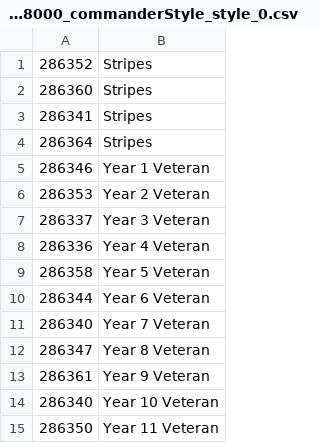
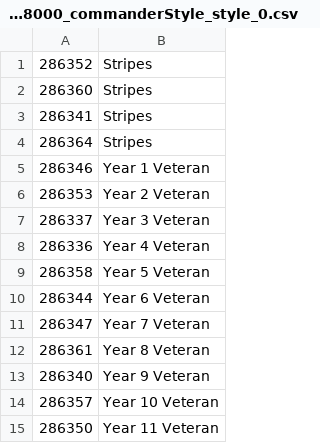
Before and after one commit to humbertodias-webcore/dom-localization-csv-importer, a CSV file: csv/loc_en-us_8000_commanderStyle_style_0.csv, drawn as a sheet.

```diff
--- a/csv/loc_en-us_8000_commanderStyle_style_0.csv
+++ b/csv/loc_en-us_8000_commanderStyle_style_0.csv
@@ -10,6 +10,6 @@
 286344,Year 6 Veteran
-286340,Year 7 Veteran
-286347,Year 8 Veteran
-286361,Year 9 Veteran
-286340,Year 10 Veteran
+286347,Year 7 Veteran
+286361,Year 8 Veteran
+286340,Year 9 Veteran
+286357,Year 10 Veteran
 286350,Year 11 Veteran
```
Also changed, not shown: csv/loc_en-us_8000_commanderStyle_style_1.csv, 1 other file.
